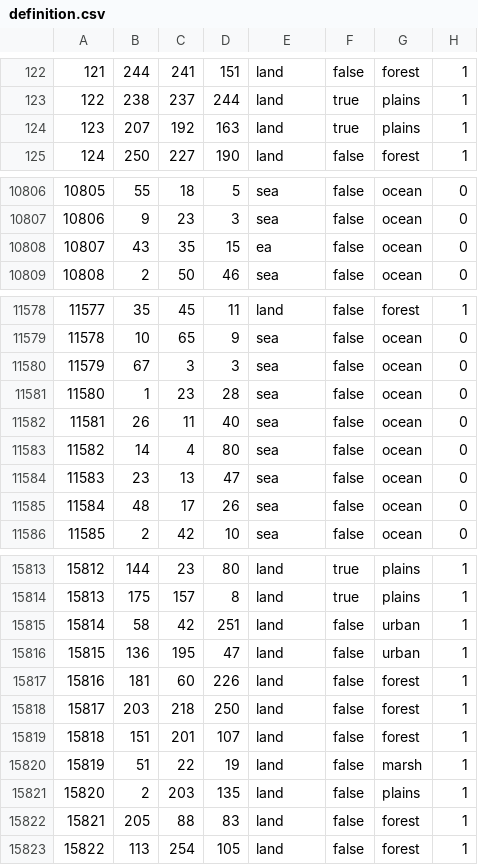
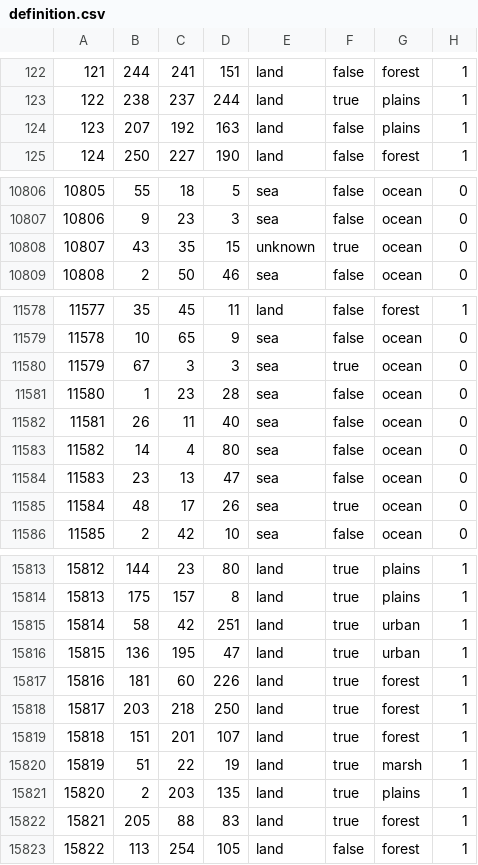
Before and after one commit to Balefire-Blues-Team/eaw_foe, a CSV file: map/definition.csv, drawn as a sheet; only a part is shown, gaps mark what is left out; the diff covers the shown part only.

```diff
--- a/map/definition.csv
+++ b/map/definition.csv
@@ -123,3 +123,3 @@
 122;238;237;244;land;true;plains;1
-123;207;192;163;land;true;plains;1
+123;207;192;163;land;false;plains;1
 124;250;227;190;land;false;forest;1
@@ -10807,3 +10807,3 @@
 10806;9;23;3;sea;false;ocean;0
-10807;43;35;15;ea;false;ocean;0
+10807;43;35;15;unknown;true;ocean;0
 10808;2;50;46;sea;false;ocean;0
@@ -11579,3 +11579,3 @@
 11578;10;65;9;sea;false;ocean;0
-11579;67;3;3;sea;false;ocean;0
+11579;67;3;3;sea;true;ocean;0
 11580;1;23;28;sea;false;ocean;0
@@ -11584,3 +11584,3 @@
 11583;23;13;47;sea;false;ocean;0
-11584;48;17;26;sea;false;ocean;0
+11584;48;17;26;sea;true;ocean;0
 11585;2;42;10;sea;false;ocean;0
@@ -15814,10 +15814,10 @@
 15813;175;157;8;land;true;plains;1
-15814;58;42;251;land;false;urban;1
-15815;136;195;47;land;false;urban;1
-15816;181;60;226;land;false;forest;1
-15817;203;218;250;land;false;forest;1
-15818;151;201;107;land;false;forest;1
-15819;51;22;19;land;false;marsh;1
-15820;2;203;135;land;false;plains;1
-15821;205;88;83;land;false;forest;1
+15814;58;42;251;land;true;urban;1
+15815;136;195;47;land;true;urban;1
+15816;181;60;226;land;true;forest;1
+15817;203;218;250;land;true;forest;1
+15818;151;201;107;land;true;forest;1
+15819;51;22;19;land;true;marsh;1
+15820;2;203;135;land;true;plains;1
+15821;205;88;83;land;true;forest;1
 15822;113;254;105;land;false;forest;1
```
Also changed, not shown: 47 edited cells elsewhere in this file, 4 other files.
